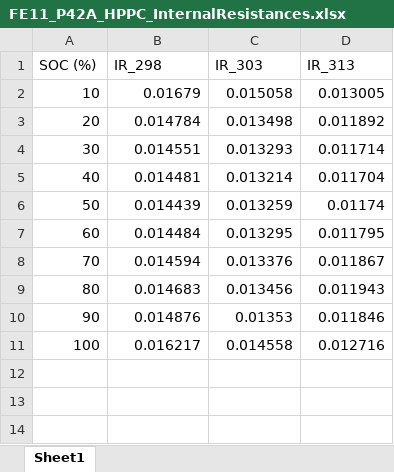
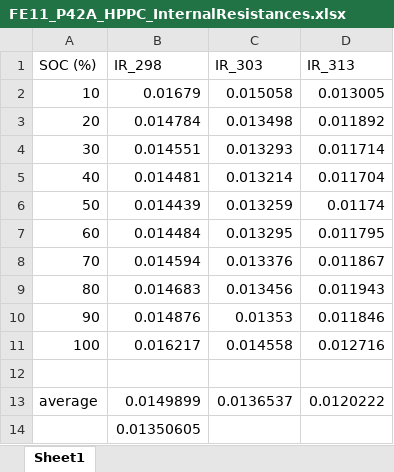
Before and after one commit to FormulaRacingatUCDavis/FE12-Accumulator, an Excel workbook: FE12/Cell Modeling/FE11_P42A_HPPC_InternalResistances.xlsx, sheet Sheet1, drawn as a sheet; values as stored, in another font and other column widths than the file's, no borders; charts and pictures not drawn; the diff names each change by its address in the sheet, - before the commit and + after, or states it on an @@ line.

```diff
--- a/FE12/Cell Modeling/FE11_P42A_HPPC_InternalResistances.xlsx (sheet Sheet1)
+++ b/FE12/Cell Modeling/FE11_P42A_HPPC_InternalResistances.xlsx (sheet Sheet1)
+row 12: (empty)
+row 13: average | 0.0149899 | 0.0136537 | 0.0120222
+row 14:  | 0.01350605
```
Also changed, not shown: 6 other files.
